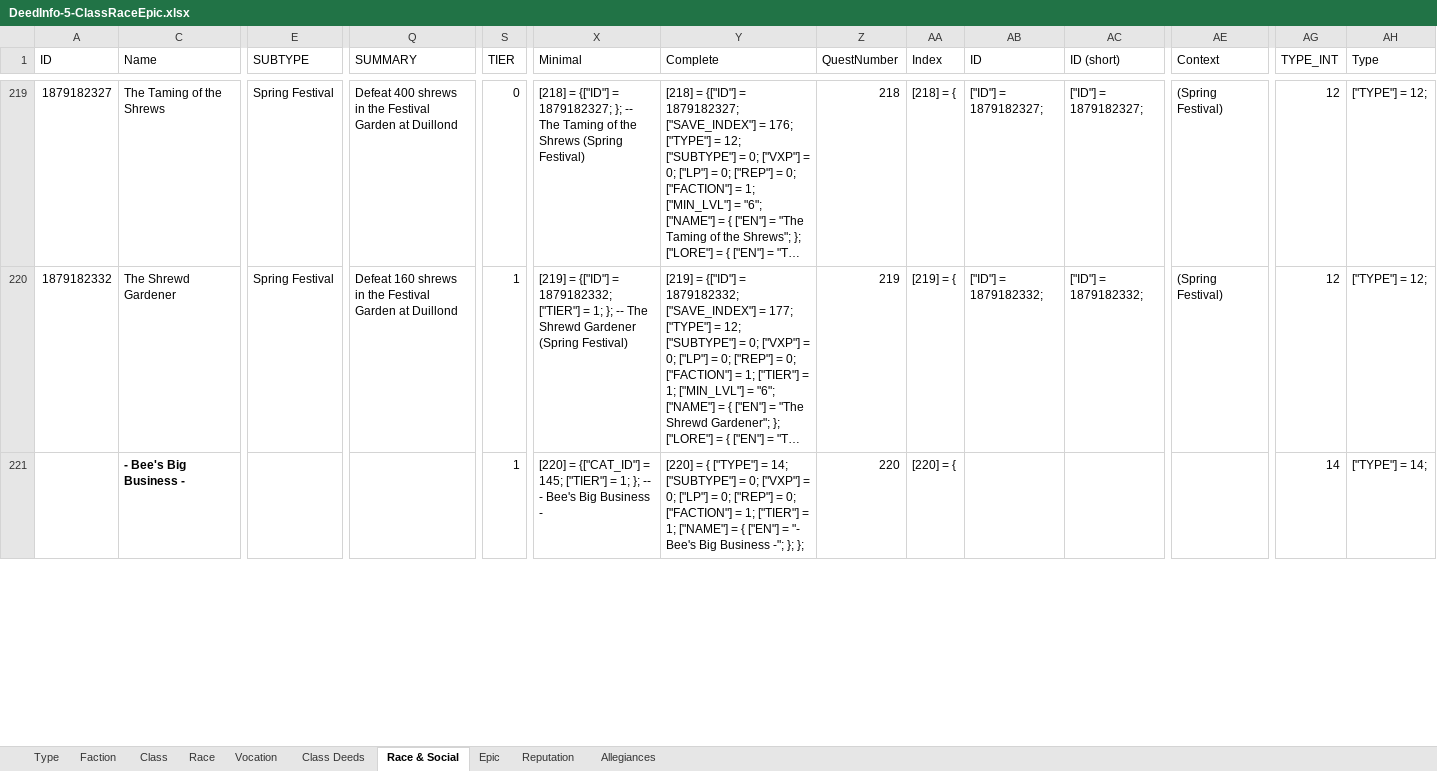
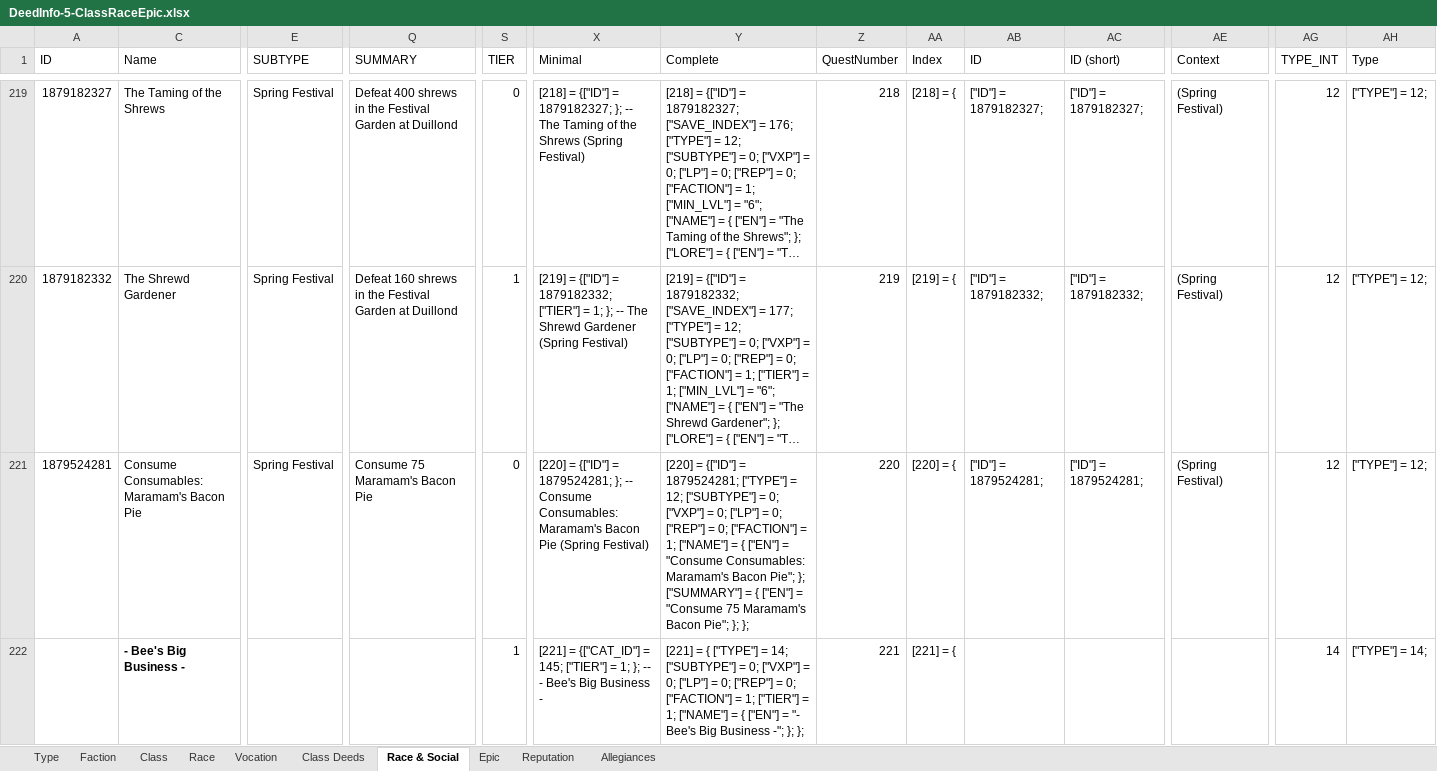
Before and after one commit to b414213562/DeedTracker, an Excel workbook: _SourceFiles/DeedInfo-5-ClassRaceEpic.xlsx, sheet Race & Social, drawn as a sheet; only a part is shown, gaps mark what is left out; long unchanged cells end in …; values as stored, in another font and other column widths than the file's, no borders; conditional formats not drawn; addresses are those after the commit; rows hold the shown columns only; the diff covers the shown part only; the diff names each change by its address in the sheet, - before the commit and + after, or states it on an @@ line.

Commit message:
Added new deeds: Conqueror of the Legion of Lhaereth, PvMP season 6, Spring Festival pies, Persistent Defenders

```diff
--- a/_SourceFiles/DeedInfo-5-ClassRaceEpic.xlsx (sheet Race & Social)
+++ b/_SourceFiles/DeedInfo-5-ClassRaceEpic.xlsx (sheet Race & Social)
+row 221: 1879524281 | Consume Consumables: Maramam's Bacon Pie | Spring Festival | Consume 75 Maramam's Bacon Pie | 0 | [220] = {["ID"] = 1879524281; }; -- Consume Consumables: Maramam's Bacon Pie (Spring Festival) | [220] = {["ID"] = 1879524281; ["TYPE"] = 12; ["SUBTYPE"] = 0; ["VXP"] = 0; ["LP"] = 0; ["REP"] = 0; ["FACTION"] = 1; ["NAME"] = { ["EN"] = "Consume Consumables: Maramam's Bacon Pie"; }; ["SUMMARY"] = { ["EN"] = "Consume 75 Maramam's Bacon Pie"; }; }; | 220 | [220] = { | ["ID"] = 1879524281; | ["ID"] = 1879524281; | (Spring Festival) | 12 | ["TYPE"] = 12;
-X222 (Minimal): [220] = {["CAT_ID"]…
+X222 (Minimal): [221] = {["CAT_ID"]…
-Y222 (Complete): [220] = {…
+Y222 (Complete): [221] = {…
-Z222 (QuestNumber): 220
+Z222 (QuestNumber): 221
-AA222 (Index): [220] = {
+AA222 (Index): [221] = {
```
Also changed, not shown: 828 edited cells elsewhere in this sheet, formulas that keep their value, _SourceFiles/DeedInfo-10-Haradwaith.xlsx, _SourceFiles/DeedInfo-2-Instances.xlsx, 18 other files.
